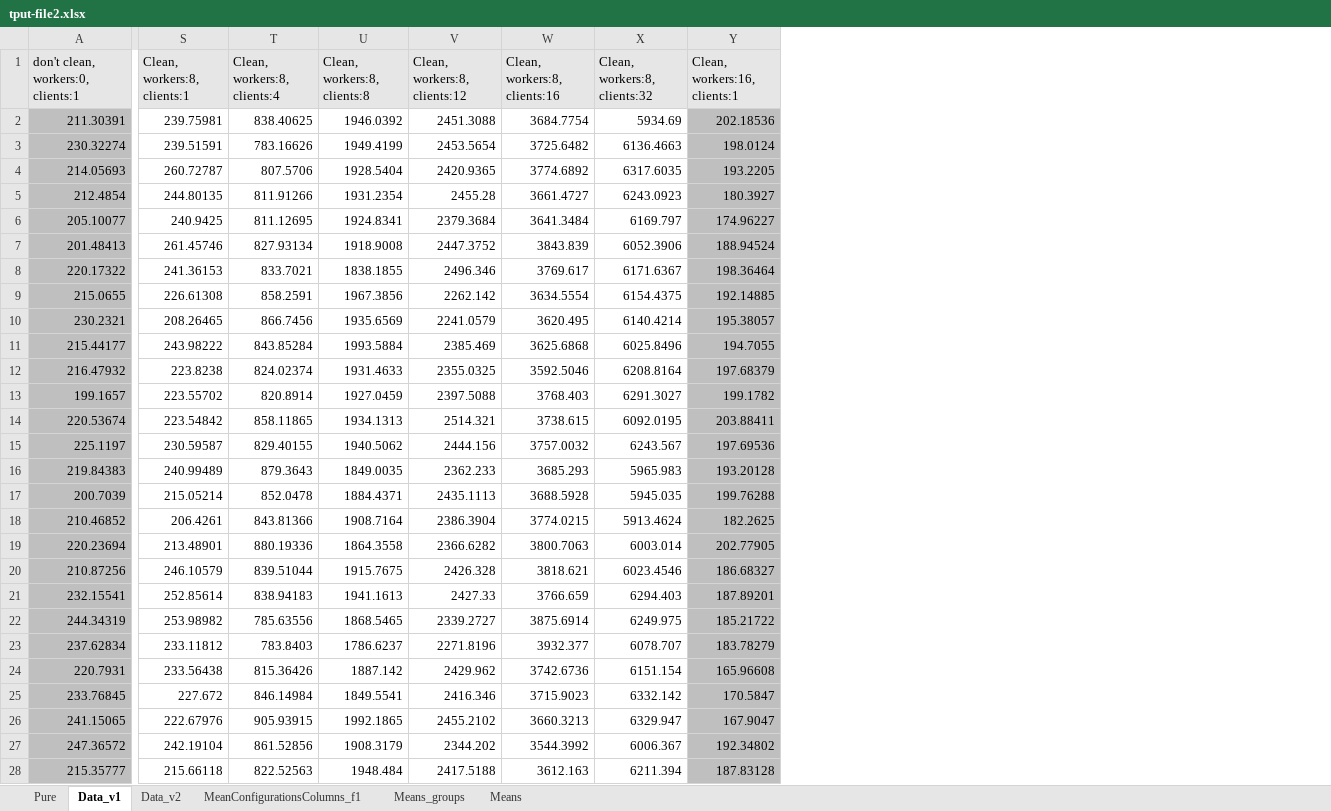
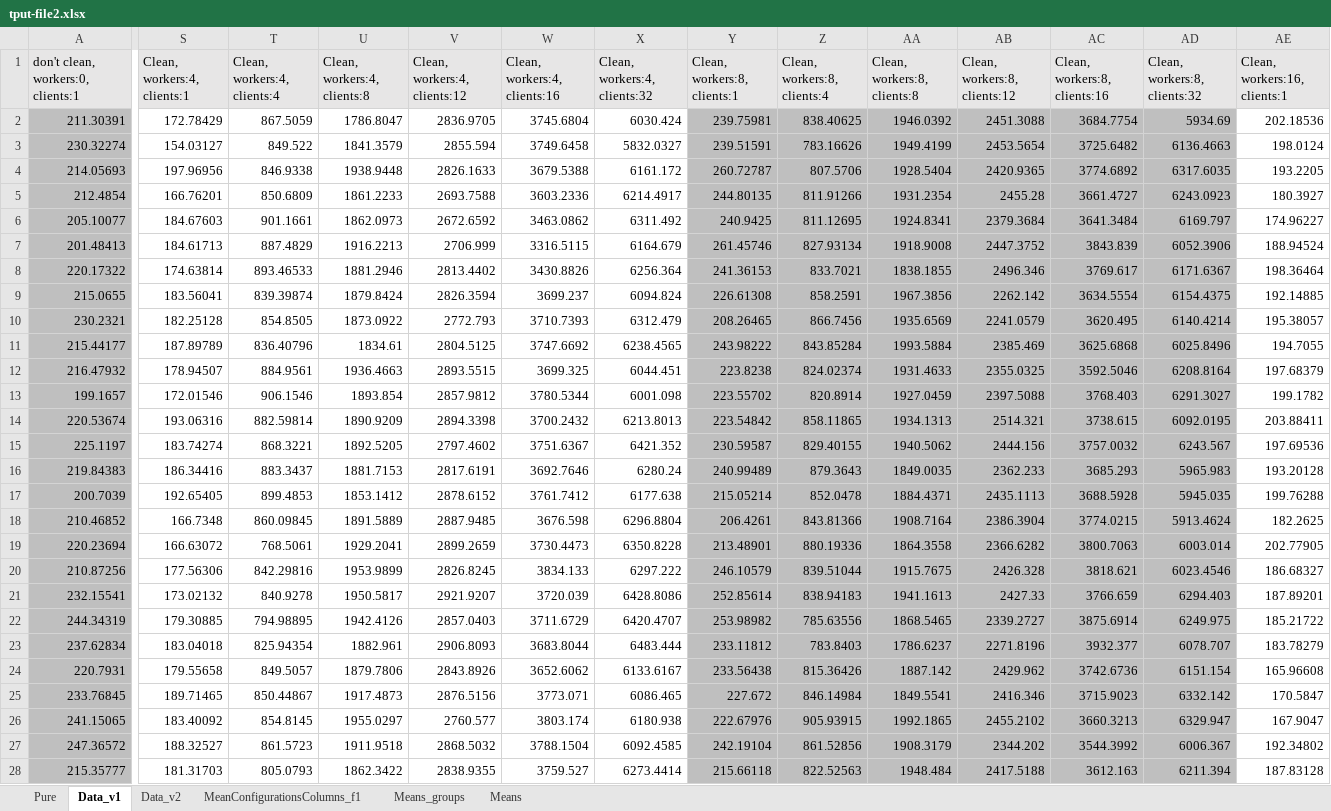
Before and after one commit to jonasIshoejNielsen/semester2_computerSystemPerformance, an Excel workbook: Graphs/experiments-threads/tput-file2.xlsx, sheet Data_v1, drawn as a sheet; only a part is shown, gaps mark what is left out; values as stored, in another font and other column widths than the file's, no borders; charts and pictures not drawn; addresses are those after the commit; the diff covers the shown part only; the diff names each change by its address in the sheet, - before the commit and + after, or states it on an @@ line.

```diff
--- a/Graphs/experiments-threads/tput-file2.xlsx (sheet Data_v1)
+++ b/Graphs/experiments-threads/tput-file2.xlsx (sheet Data_v1)
+column S (Clean, workers:4, clients:1), rows 2-28: 172.78429 | 154.03127 | 197.96956 | 166.76201 | 184.67603 | 184.61713 | 174.63814 | 183.56041 | 182.25128 | 187.89789 | 178.94507 | 172.01546 | 193.06316 | 183.74274 | 186.34416 | 192.65405 | 166.7348 | 166.63072 | 177.56306 | 173.02132 | 179.30885 | 183.04018 | 179.55658 | 189.71465 | 183.40092 | 188.32527 | 181.31703
+column T (Clean, workers:4, clients:4), rows 2-28: 867.5059 | 849.522 | 846.9338 | 850.6809 | 901.1661 | 887.4829 | 893.46533 | 839.39874 | 854.8505 | 836.40796 | 884.9561 | 906.1546 | 882.59814 | 868.3221 | 883.3437 | 899.4853 | 860.09845 | 768.5061 | 842.29816 | 840.9278 | 794.98895 | 825.94354 | 849.5057 | 850.44867 | 854.8145 | 861.5723 | 805.0793
+column U (Clean, workers:4, clients:8), rows 2-28: 1786.8047 | 1841.3579 | 1938.9448 | 1861.2233 | 1862.0973 | 1916.2213 | 1881.2946 | 1879.8424 | 1873.0922 | 1834.61 | 1936.4663 | 1893.854 | 1890.9209 | 1892.5205 | 1881.7153 | 1853.1412 | 1891.5889 | 1929.2041 | 1953.9899 | 1950.5817 | 1942.4126 | 1882.961 | 1879.7806 | 1917.4873 | 1955.0297 | 1911.9518 | 1862.3422
+column V (Clean, workers:4, clients:12), rows 2-28: 2836.9705 | 2855.594 | 2826.1633 | 2693.7588 | 2672.6592 | 2706.999 | 2813.4402 | 2826.3594 | 2772.793 | 2804.5125 | 2893.5515 | 2857.9812 | 2894.3398 | 2797.4602 | 2817.6191 | 2878.6152 | 2887.9485 | 2899.2659 | 2826.8245 | 2921.9207 | 2857.0403 | 2906.8093 | 2843.8926 | 2876.5156 | 2760.577 | 2868.5032 | 2838.9355
+column W (Clean, workers:4, clients:16), rows 2-28: 3745.6804 | 3749.6458 | 3679.5388 | 3603.2336 | 3463.0862 | 3316.5115 | 3430.8826 | 3699.237 | 3710.7393 | 3747.6692 | 3699.325 | 3780.5344 | 3700.2432 | 3751.6367 | 3692.7646 | 3761.7412 | 3676.598 | 3730.4473 | 3834.133 | 3720.039 | 3711.6729 | 3683.8044 | 3652.6062 | 3773.071 | 3803.174 | 3788.1504 | 3759.527
+column X (Clean, workers:4, clients:32), rows 2-28: 6030.424 | 5832.0327 | 6161.172 | 6214.4917 | 6311.492 | 6164.679 | 6256.364 | 6094.824 | 6312.479 | 6238.4565 | 6044.451 | 6001.098 | 6213.8013 | 6421.352 | 6280.24 | 6177.638 | 6296.8804 | 6350.8228 | 6297.222 | 6428.8086 | 6420.4707 | 6483.444 | 6133.6167 | 6086.465 | 6180.938 | 6092.4585 | 6273.4414
-Y2:AD28 fill: none
+Y2:AD28 fill: #BFBFBF
-AE2:AE28 fill: #BFBFBF
+AE2:AE28 fill: none
```
Also changed, not shown: cell formats elsewhere in this sheet, sheet MeanConfigurationsColumns_f1, sheet Means, sheet Data_v2, sheet Pure, sheet Means_groups, formulas that keep their value, charts or pictures, Graphs/experiments-threads/tput-file1.xlsx, 5 other files.
